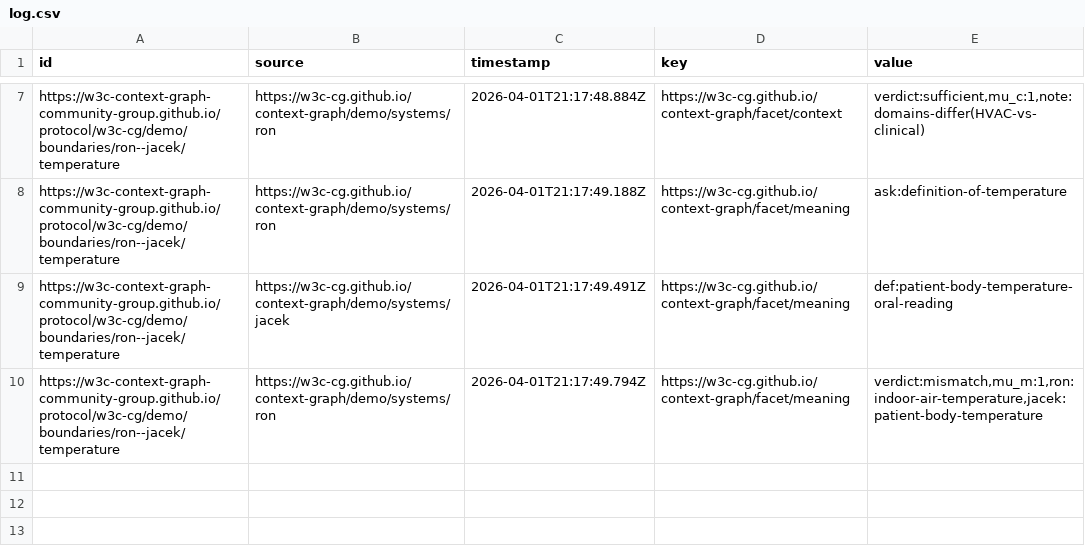
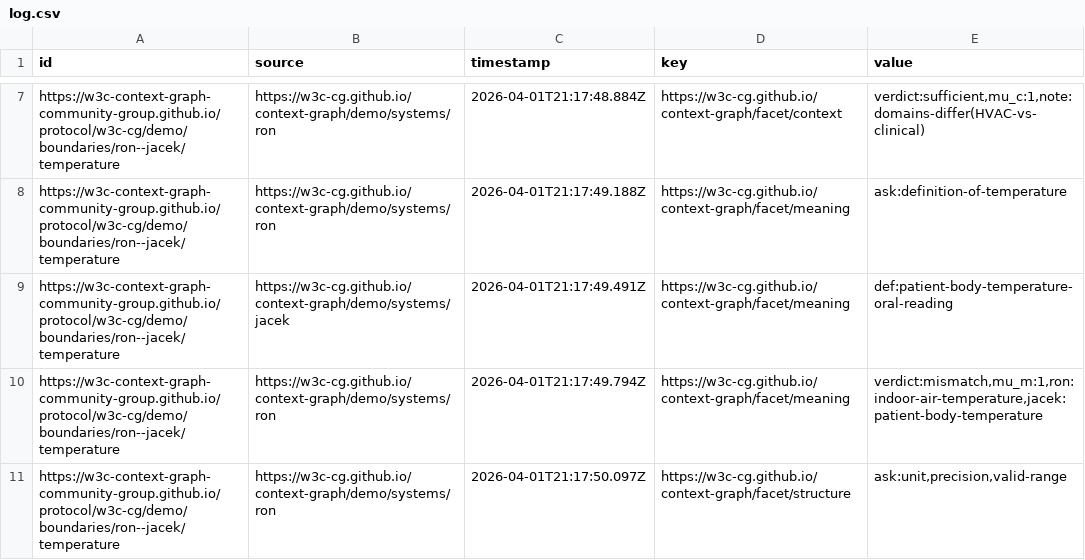
Before and after one commit to W3C-Context-Graph-Community-Group/protocol, a CSV file: w3c-cg/demo/boundaries/ron--jacek/log.csv, drawn as a sheet; only a part is shown, gaps mark what is left out; the diff names each change by its address in the sheet, - before the commit and + after, or states it on an @@ line.

Commit message:
claim #10: facet/structure from ron

```diff
--- a/w3c-cg/demo/boundaries/ron--jacek/log.csv
+++ b/w3c-cg/demo/boundaries/ron--jacek/log.csv
+row 11: https://w3c-context-graph-community-group.github.io/protocol/w3c-cg/demo/boundaries/ron--jacek/temperature | https://w3c-cg.github.io/context-graph/demo/systems/ron | 2026-04-01T21:17:50.097Z | https://w3c-cg.github.io/context-graph/facet/structure | ask:unit,precision,valid-range
```
Also changed, not shown: 2 other files.
